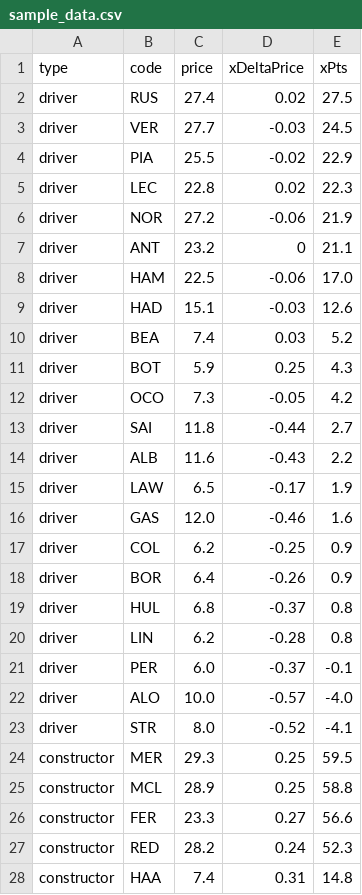
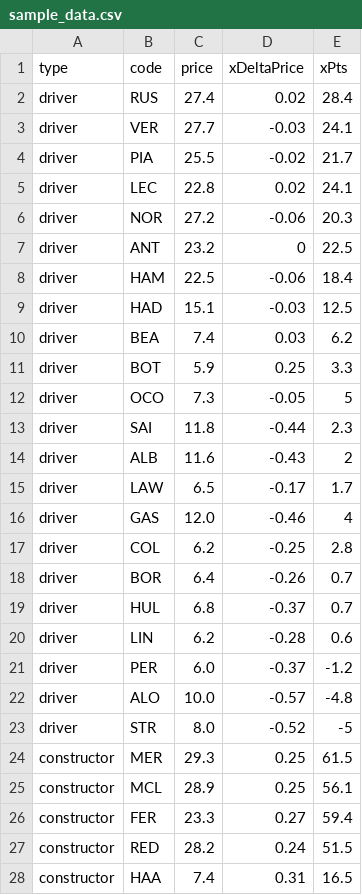
Before and after one commit to skyefung02/f1-fantasy-tools, a CSV file: sample_data.csv, drawn as a sheet; only a part is shown; the diff covers the shown part only.

```diff
--- a/sample_data.csv
+++ b/sample_data.csv
@@ -1,28 +1,28 @@
 type,code,price,xDeltaPrice,xPts
-driver,RUS,27.4,0.02,27.5
-driver,VER,27.7,-0.03,24.5
-driver,PIA,25.5,-0.02,22.9
-driver,LEC,22.8,0.02,22.3
-driver,NOR,27.2,-0.06,21.9
-driver,ANT,23.2,0,21.1
-driver,HAM,22.5,-0.06,17.0
-driver,HAD,15.1,-0.03,12.6
-driver,BEA,7.4,0.03,5.2
-driver,BOT,5.9,0.25,4.3
-driver,OCO,7.3,-0.05,4.2
-driver,SAI,11.8,-0.44,2.7
-driver,ALB,11.6,-0.43,2.2
-driver,LAW,6.5,-0.17,1.9
-driver,GAS,12.0,-0.46,1.6
-driver,COL,6.2,-0.25,0.9
-driver,BOR,6.4,-0.26,0.9
-driver,HUL,6.8,-0.37,0.8
-driver,LIN,6.2,-0.28,0.8
-driver,PER,6.0,-0.37,-0.1
-driver,ALO,10.0,-0.57,-4.0
-driver,STR,8.0,-0.52,-4.1
-constructor,MER,29.3,0.25,59.5
-constructor,MCL,28.9,0.25,58.8
-constructor,FER,23.3,0.27,56.6
-constructor,RED,28.2,0.24,52.3
-constructor,HAA,7.4,0.31,14.8
+driver,RUS,27.4,0.02,28.4
+driver,VER,27.7,-0.03,24.1
+driver,PIA,25.5,-0.02,21.7
+driver,LEC,22.8,0.02,24.1
+driver,NOR,27.2,-0.06,20.3
+driver,ANT,23.2,0,22.5
+driver,HAM,22.5,-0.06,18.4
+driver,HAD,15.1,-0.03,12.5
+driver,BEA,7.4,0.03,6.2
+driver,BOT,5.9,0.25,3.3
+driver,OCO,7.3,-0.05,5
+driver,SAI,11.8,-0.44,2.3
+driver,ALB,11.6,-0.43,2
+driver,LAW,6.5,-0.17,1.7
+driver,GAS,12.0,-0.46,4
+driver,COL,6.2,-0.25,2.8
+driver,BOR,6.4,-0.26,0.7
+driver,HUL,6.8,-0.37,0.7
+driver,LIN,6.2,-0.28,0.6
+driver,PER,6.0,-0.37,-1.2
+driver,ALO,10.0,-0.57,-4.8
+driver,STR,8.0,-0.52,-5
+constructor,MER,29.3,0.25,61.5
+constructor,MCL,28.9,0.25,56.1
+constructor,FER,23.3,0.27,59.4
+constructor,RED,28.2,0.24,51.5
+constructor,HAA,7.4,0.31,16.5
```
Also changed, not shown: 6 edited cells elsewhere in this file, 5 other files.
